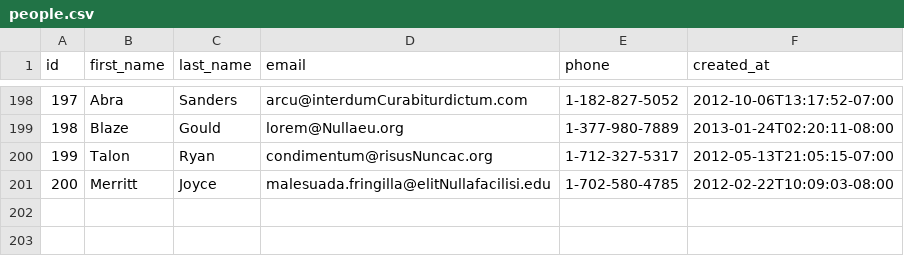
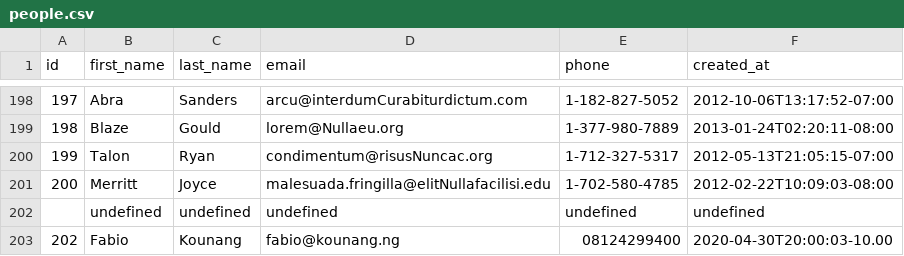
Before and after one commit to miracle-fox-2017/parsing-data-async, a CSV file: people.csv, drawn as a sheet; only a part is shown, gaps mark what is left out; the diff names each change by its address in the sheet, - before the commit and + after, or states it on an @@ line.

```diff
--- a/people.csv
+++ b/people.csv
+row 202:  | undefined | undefined | undefined | undefined | undefined
+row 203: 202 | Fabio | Kounang | fabio@kounang.ng | 08124299400 | 2020-04-30T20:00:03-10.00
```
Also changed, not shown: 1 other file.
